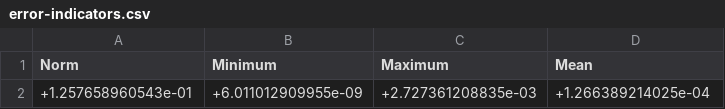
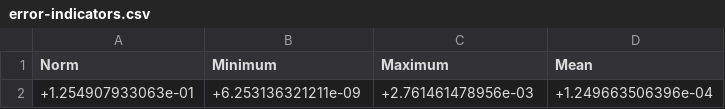
Before and after one commit to iic-jku/SG13CMOS_SPARX, a CSV file: verification/em/palace_model/sparx160_core_data/output/sparx160_core/error-indicators.csv, drawn as a sheet.

```diff
--- a/verification/em/palace_model/sparx160_core_data/output/sparx160_core/error-indicators.csv
+++ b/verification/em/palace_model/sparx160_core_data/output/sparx160_core/error-indicators.csv
@@ -1,2 +1,2 @@
                        Norm,                    Minimum,                    Maximum,                       Mean
-        +1.257658960543e-01,        +6.011012909955e-09,        +2.727361208835e-03,        +1.266389214025e-04
+        +1.254907933063e-01,        +6.253136321211e-09,        +2.761461478956e-03,        +1.249663506396e-04
```
Also changed, not shown: verification/em/palace_model/sparx160_core_data/output/sparx160_core/domain-E.csv, verification/em/palace_model/sparx160_core_data/output/sparx160_core/port-I.csv, 11 other files.
